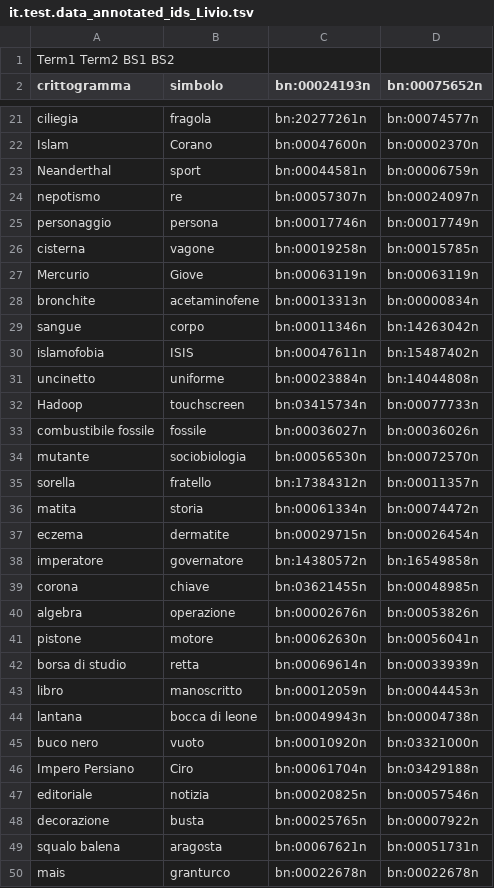
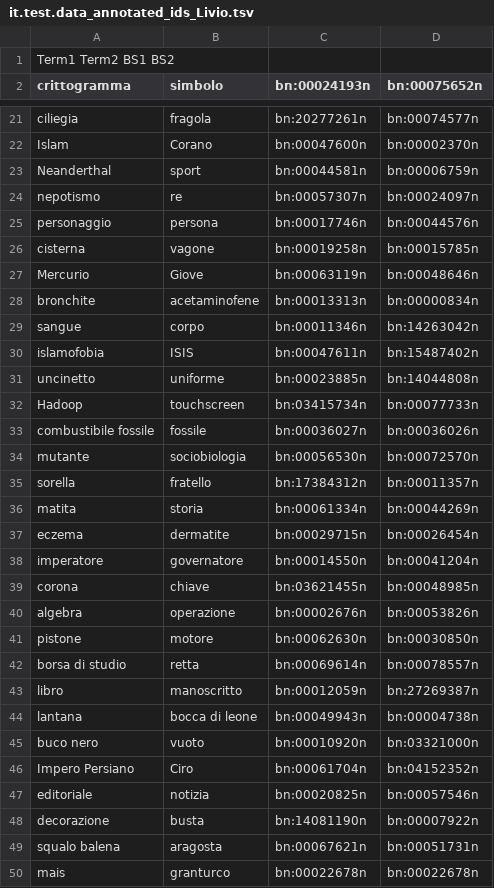
Before and after one commit to lauraventrice/TLN, a TSV file: Radicioni/Esercizio 3/resources/it.test.data_annotated_ids_Livio.tsv, drawn as a sheet; only a part is shown, gaps mark what is left out; the diff covers the shown part only.

Commit message:
added annotation livio second part

```diff
--- a/Radicioni/Esercizio 3/resources/it.test.data_annotated_ids_Livio.tsv
+++ b/Radicioni/Esercizio 3/resources/it.test.data_annotated_ids_Livio.tsv
@@ -24,5 +24,5 @@ Neanderthal	sport	bn:00044581n	bn:00006759n
 nepotismo	re	bn:00057307n	bn:00024097n
-personaggio	persona	bn:00017746n	bn:00017749n
+personaggio	persona	bn:00017746n	bn:00044576n
 cisterna	vagone	bn:00019258n	bn:00015785n
-Mercurio	Giove	bn:00063119n	bn:00063119n
+Mercurio	Giove	bn:00063119n	bn:00048646n
 bronchite	acetaminofene	bn:00013313n	bn:00000834n
@@ -30,3 +30,3 @@ sangue	corpo	bn:00011346n	bn:14263042n
 islamofobia	ISIS	bn:00047611n	bn:15487402n
-uncinetto	uniforme	bn:00023884n	bn:14044808n
+uncinetto	uniforme	bn:00023885n	bn:14044808n
 Hadoop	touchscreen	bn:03415734n	bn:00077733n
@@ -35,15 +35,15 @@ mutante	sociobiologia	bn:00056530n	bn:00072570n
 sorella	fratello	bn:17384312n	bn:00011357n
-matita	storia	bn:00061334n	bn:00074472n
+matita	storia	bn:00061334n	bn:00044269n
 eczema	dermatite	bn:00029715n	bn:00026454n
-imperatore	governatore	bn:14380572n	bn:16549858n
+imperatore	governatore	bn:00014550n	bn:00041204n
 corona	chiave	bn:03621455n	bn:00048985n
 algebra	operazione	bn:00002676n	bn:00053826n
-pistone	motore	bn:00062630n	bn:00056041n
-borsa di studio	retta	bn:00069614n	bn:00033939n
-libro	manoscritto	bn:00012059n	bn:00044453n
+pistone	motore	bn:00062630n	bn:00030850n
+borsa di studio	retta	bn:00069614n	bn:00078557n
+libro	manoscritto	bn:00012059n	bn:27269387n
 lantana	bocca di leone	bn:00049943n	bn:00004738n
 buco nero	vuoto	bn:00010920n	bn:03321000n
-Impero Persiano	Ciro	bn:00061704n	bn:03429188n
+Impero Persiano	Ciro	bn:00061704n	bn:04152352n
 editoriale	notizia	bn:00020825n	bn:00057546n
-decorazione	busta	bn:00025765n	bn:00007922n
+decorazione	busta	bn:14081190n	bn:00007922n
 squalo balena	aragosta	bn:00067621n	bn:00051731n
```
Also changed, not shown: 5 edited cells elsewhere in this file, 1 other file.
